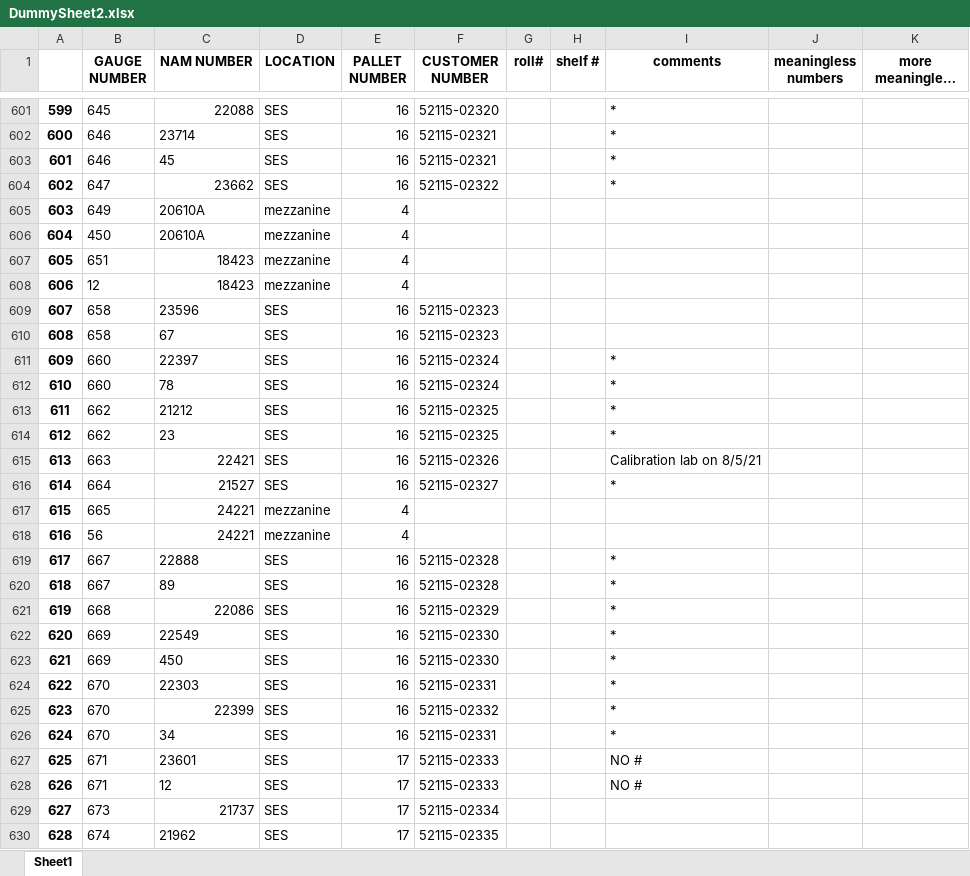
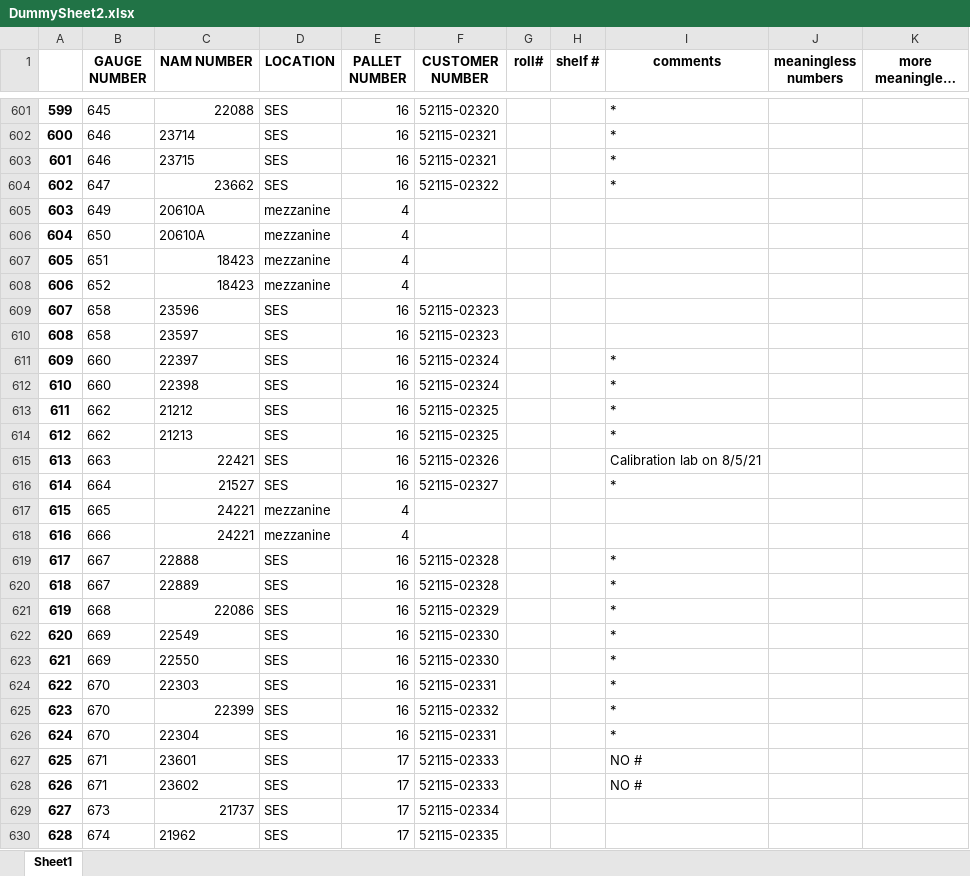
Before and after one commit to Xerxes979/GaugeNamProject, an Excel workbook: DummySheet2.xlsx, sheet Sheet1, drawn as a sheet; only a part is shown, gaps mark what is left out; long unchanged cells end in …; values as stored, in another font and other column widths than the file's, no borders; the diff covers the shown part only; the diff names each change by its address in the sheet, - before the commit and + after, or states it on an @@ line.

Commit message:
fixed a bug with the editing of values denoted with parentheses

```diff
--- a/DummySheet2.xlsx (sheet Sheet1)
+++ b/DummySheet2.xlsx (sheet Sheet1)
-C603 (NAM NUMBER): 45
+C603 (NAM NUMBER): 23715
-B606 (GAUGE NUMBER): 450
+B606 (GAUGE NUMBER): 650
-B608 (GAUGE NUMBER): 12
+B608 (GAUGE NUMBER): 652
-C610 (NAM NUMBER): 67
+C610 (NAM NUMBER): 23597
-C612 (NAM NUMBER): 78
+C612 (NAM NUMBER): 22398
-C614 (NAM NUMBER): 23
+C614 (NAM NUMBER): 21213
-B618 (GAUGE NUMBER): 56
+B618 (GAUGE NUMBER): 666
-C620 (NAM NUMBER): 89
+C620 (NAM NUMBER): 22889
-C623 (NAM NUMBER): 450
+C623 (NAM NUMBER): 22550
-C626 (NAM NUMBER): 34
+C626 (NAM NUMBER): 22304
-C628 (NAM NUMBER): 12
+C628 (NAM NUMBER): 23602
```
Also changed, not shown: 38 edited cells elsewhere in this sheet, DummySheet.xlsx, 1 other file.
